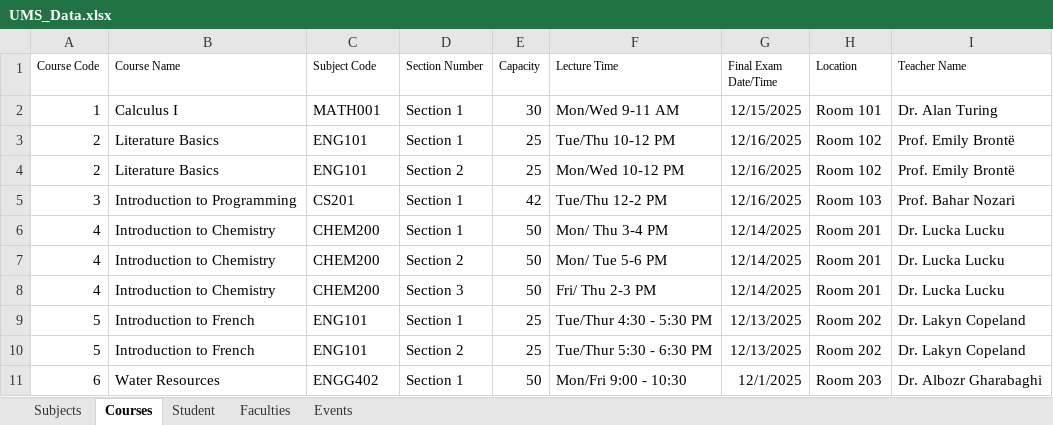
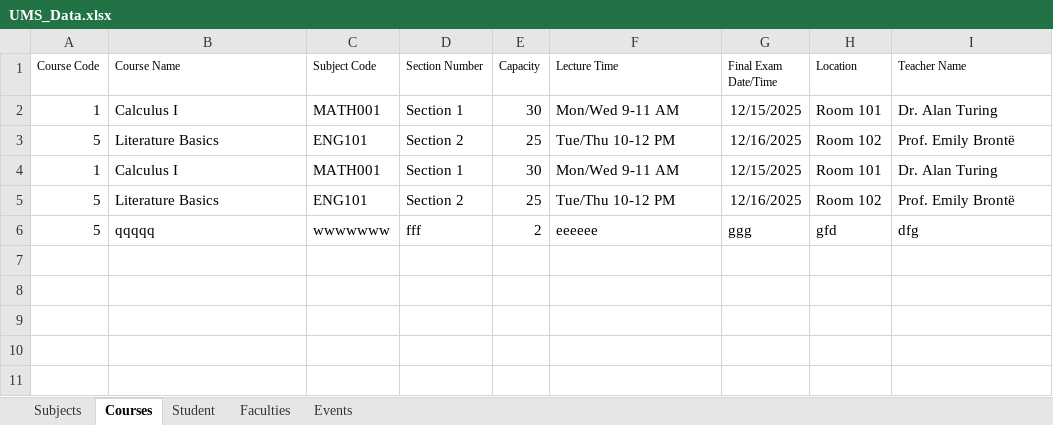
Before and after one commit to AliM3ski/UniversityManagementSystem, an Excel workbook: src/main/java/com/example/universitymanagementsystem/ExcelDatabase/UMS_Data.xlsx, sheet Courses, drawn as a sheet; values as stored, in another font and other column widths than the file's, no borders; removed rows and columns are numbered as before the commit, all else as after; the diff names each change by its address in the sheet, - before the commit and + after, or states it on an @@ line.

Commit message:
working add, edit and deleting for coursemanagement from excel

```diff
--- a/src/main/java/com/example/universitymanagementsystem/ExcelDatabase/UMS_Data.xlsx (sheet Courses)
+++ b/src/main/java/com/example/universitymanagementsystem/ExcelDatabase/UMS_Data.xlsx (sheet Courses)
-A3 (Course Code): 2
+A3 (Course Code): 5
-D3 (Section Number): Section 1
+D3 (Section Number): Section 2
-row 4: 2 | Literature Basics | ENG101 | Section 2 | 25 | Mon/Wed 10-12 PM | 12/16/2025 | Room 102 | Prof. Emily Brontë
-row 5: 3 | Introduction to Programming | CS201 | Section 1 | 42 | Tue/Thu 12-2 PM | 12/16/2025 | Room 103 | Prof. Bahar Nozari
-row 6: 4 | Introduction to Chemistry | CHEM200 | Section 1 | 50 | Mon/ Thu 3-4 PM | 12/14/2025 | Room 201 | Dr. Lucka Lucku
-row 7: 4 | Introduction to Chemistry | CHEM200 | Section 2 | 50 | Mon/ Tue 5-6 PM | 12/14/2025 | Room 201 | Dr. Lucka Lucku
-row 8: 4 | Introduction to Chemistry | CHEM200 | Section 3 | 50 | Fri/ Thu 2-3 PM | 12/14/2025 | Room 201 | Dr. Lucka Lucku
-row 9: 5 | Introduction to French | ENG101 | Section 1 | 25 | Tue/Thur 4:30 - 5:30 PM | 12/13/2025 | Room 202 | Dr. Lakyn Copeland
+row 4: 1 | Calculus I | MATH001 | Section 1 | 30 | Mon/Wed 9-11 AM | 12/15/2025 | Room 101 | Dr. Alan Turing
-B5 (Course Name): Introduction to French
+B5 (Course Name): Literature Basics
-F5 (Lecture Time): Tue/Thur 5:30 - 6:30 PM
+F5 (Lecture Time): Tue/Thu 10-12 PM
-G5 (Final Exam Date/Time): 12/13/2025
+G5 (Final Exam Date/Time): 12/16/2025
-H5 (Location): Room 202
+H5 (Location): Room 102
-I5 (Teacher Name): Dr. Lakyn Copeland
+I5 (Teacher Name): Prof. Emily Brontë
-row 11: 6 | Water Resources | ENGG402 | Section 1 | 50 | Mon/Fri 9:00 - 10:30 | 12/1/2025 | Room 203 | Dr. Albozr Gharabaghi
+row 6: 5 | qqqqq | wwwwwww | fff | 2 | eeeeee | ggg | gfd | dfg
```
Also changed, not shown: 5 other files.
